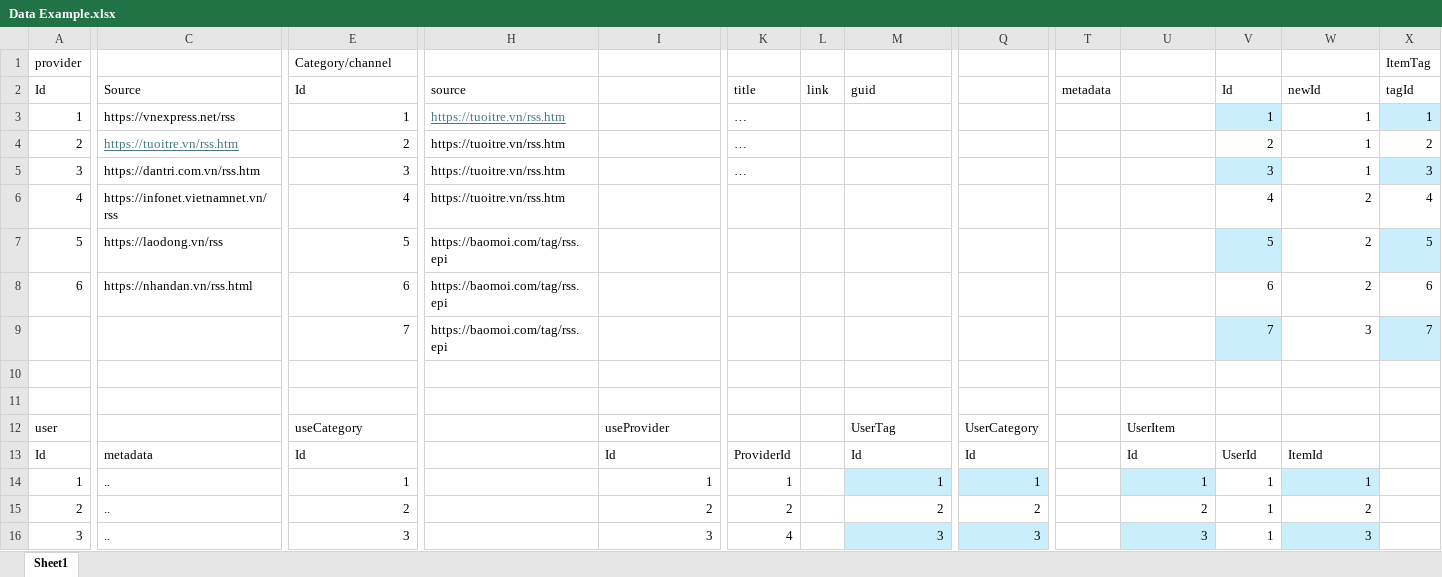
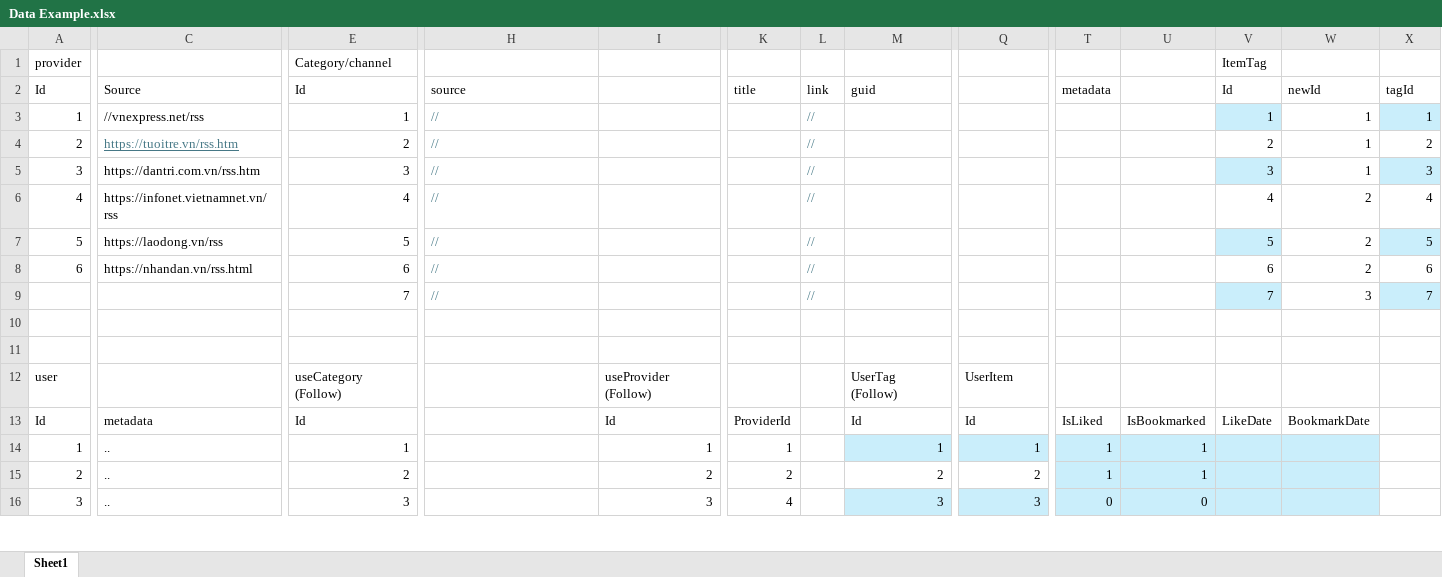
Before and after one commit to Kuunna/Daily_dev, an Excel workbook: Data Example.xlsx, sheet Sheet1, drawn as a sheet; only a part is shown, gaps mark what is left out; values as stored, in another font and other column widths than the file's, no borders; table styles not drawn; the diff covers the shown part only; the diff names each change by its address in the sheet, - before the commit and + after, or states it on an @@ line.

```diff
--- a/Data Example.xlsx (sheet Sheet1)
+++ b/Data Example.xlsx (sheet Sheet1)
-V1: (empty)
+V1: ItemTag
-X1: ItemTag
+X1: (empty)
-C3: https://vnexpress.net/rss
+C3: //vnexpress.net/rss
-H3:H6: https://tuoitre.vn/rss.htm
+H3:H6: //
-H3 underline: on
+H3 underline: off
-K3:K5: …
+K3:K5: (empty)
-L3:L9: (empty)
+L3:L9: //
-H4:H9 text colour: black
+H4:H9 text colour: #467886
-H7:H9: https://baomoi.com/tag/rss.epi
+H7:H9: //
-E12: useCategory
+E12: useCategory (Follow)
-I12: useProvider
+I12: useProvider (Follow)
-M12: UserTag
+M12: UserTag (Follow)
-Q12: UserCategory
+Q12: UserItem
-U12: UserItem
+U12: (empty)
-T13: (empty)
+T13: IsLiked
-U13: Id
+U13: IsBookmarked
-V13: UserId
+V13: LikeDate
-W13: ItemId
+W13: BookmarkDate
-T14:T15: (empty)
+T14:T15: 1
-T14 fill: none
+T14 fill: #CAEEFB
-V14:V16: 1
+V14:V16: (empty)
-V14 fill: none
+V14 fill: #CAEEFB
-W14: 1
+W14: (empty)
-T15:W15 fill: none
+T15:W15 fill: #CAEEFB
-U15: 2
+U15: 1
-W15: 2
+W15: (empty)
-T16: (empty)
+T16: 0
-T16 fill: none
+T16 fill: #CAEEFB
-U16: 3
+U16: 0
-V16 fill: none
+V16 fill: #CAEEFB
-W16: 3
+W16: (empty)
```
Also changed, not shown: 9 edited cells and cell formats elsewhere in this sheet, 20 other files.
